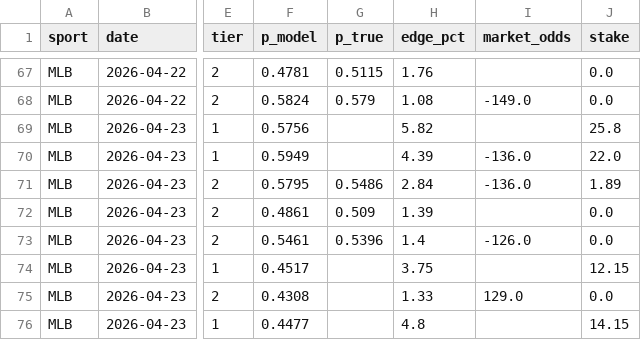
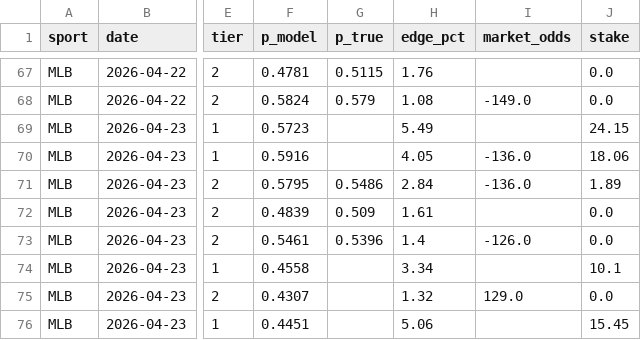
Before and after one commit to dgarcia2424/wizard-picks, a CSV file: clv_audit.csv, drawn as a sheet; only a part is shown, gaps mark what is left out; the diff names each change by its address in the sheet, - before the commit and + after, or states it on an @@ line.

```diff
--- a/clv_audit.csv
+++ b/clv_audit.csv
-F69 (p_model): 0.5756
+F69 (p_model): 0.5723
-H69 (edge_pct): 5.82
+H69 (edge_pct): 5.49
-J69 (stake): 25.8
+J69 (stake): 24.15
-F70 (p_model): 0.5949
+F70 (p_model): 0.5916
-H70 (edge_pct): 4.39
+H70 (edge_pct): 4.05
-J70 (stake): 22.0
+J70 (stake): 18.06
-F72 (p_model): 0.4861
+F72 (p_model): 0.4839
-H72 (edge_pct): 1.39
+H72 (edge_pct): 1.61
-F74 (p_model): 0.4517
+F74 (p_model): 0.4558
-H74 (edge_pct): 3.75
+H74 (edge_pct): 3.34
-J74 (stake): 12.15
+J74 (stake): 10.1
-F75 (p_model): 0.4308
+F75 (p_model): 0.4307
-H75 (edge_pct): 1.33
+H75 (edge_pct): 1.32
-F76 (p_model): 0.4477
+F76 (p_model): 0.4451
-H76 (edge_pct): 4.8
+H76 (edge_pct): 5.06
-J76 (stake): 14.15
+J76 (stake): 15.45
```
Also changed, not shown: daily_cards/daily_card_2026-04-23.csv, data/raw/fangraphs_batters.csv, 13 other files.
